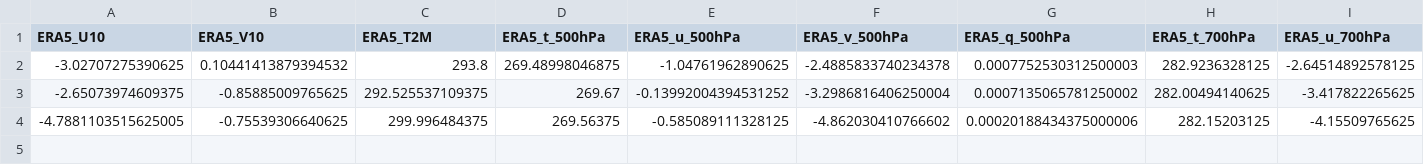
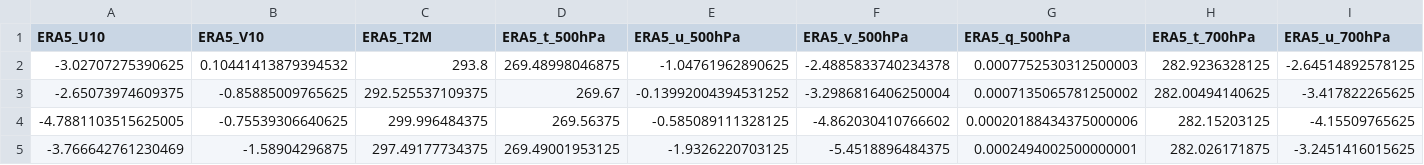
Before and after one commit to Aprameya05/SIH-Hyperlocal-Warning, a CSV file: data/gfs_realtime_43295.csv, drawn as a sheet; only a part is shown; rows hold the shown columns only; the diff names each change by its address in the sheet, - before the commit and + after, or states it on an @@ line.

```diff
--- a/data/gfs_realtime_43295.csv
+++ b/data/gfs_realtime_43295.csv
+row 5: -3.766642761230469 | -1.58904296875 | 297.49177734375 | 269.49001953125 | -1.9326220703125 | -5.4518896484375 | 0.0002494002500000001 | 282.026171875 | -3.2451416015625
```
Also changed, not shown: data/forecast_log.csv, data/upperair_realtime_43295.csv, 8 other files.
